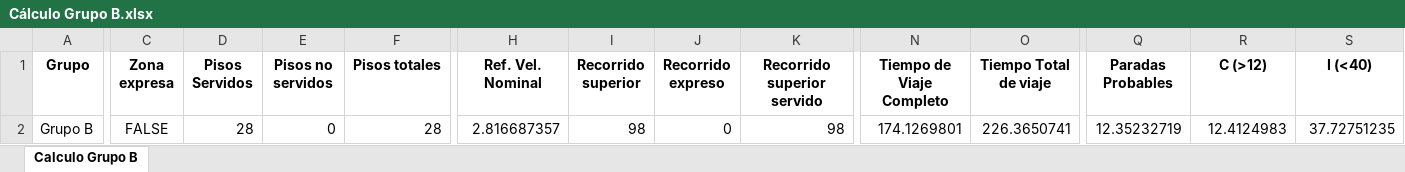
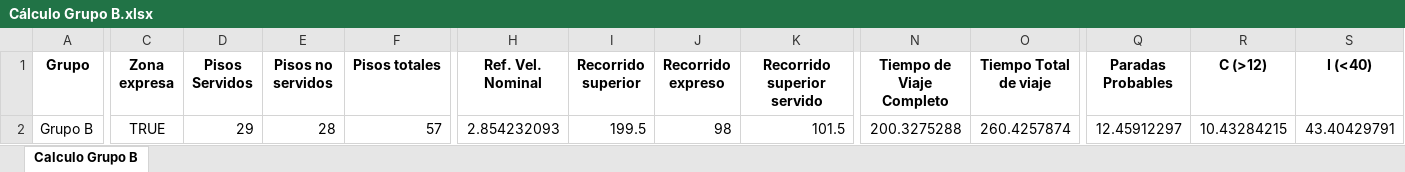
Before and after one commit to GeorgesG69/AscensoresCT1212, an Excel workbook: Cálculo Grupo B.xlsx, sheet Calculo Grupo B, drawn as a sheet; only a part is shown, gaps mark what is left out; values as stored, in another font and other column widths than the file's, no borders; the diff covers the shown part only; the diff names each change by its address in the sheet, - before the commit and + after, or states it on an @@ line.

```diff
--- a/Cálculo Grupo B.xlsx (sheet Calculo Grupo B)
+++ b/Cálculo Grupo B.xlsx (sheet Calculo Grupo B)
-C2 (Zona expresa): FALSE
+C2 (Zona expresa): TRUE
-D2 (Pisos Servidos): 28
+D2 (Pisos Servidos): 29
-E2 (Pisos no servidos): 0
+E2 (Pisos no servidos): 28
-F2 (Pisos totales): 28
+F2 (Pisos totales): 57
-H2 (Ref. Vel. Nominal): 2.816687357
+H2 (Ref. Vel. Nominal): 2.854232093
-I2 (Recorrido superior): 98
+I2 (Recorrido superior): 199.5
-J2 (Recorrido expreso): 0
+J2 (Recorrido expreso): 98
-K2 (Recorrido superior servido): 98
+K2 (Recorrido superior servido): 101.5
-N2 (Tiempo de Viaje Completo): 174.1269801
+N2 (Tiempo de Viaje Completo): 200.3275288
-O2 (Tiempo Total de viaje): 226.3650741
+O2 (Tiempo Total de viaje): 260.4257874
-Q2 (Paradas Probables): 12.35232719
+Q2 (Paradas Probables): 12.45912297
-R2 (C (>12)): 12.4124983
+R2 (C (>12)): 10.43284215
-S2 (I (<40)): 37.72751235
+S2 (I (<40)): 43.40429791
```
Also changed, not shown: 1 edited cell elsewhere in this sheet, Cálculo Grupo A.xlsx, Cálculo Grupo CSora.xlsx, 1 other file.
